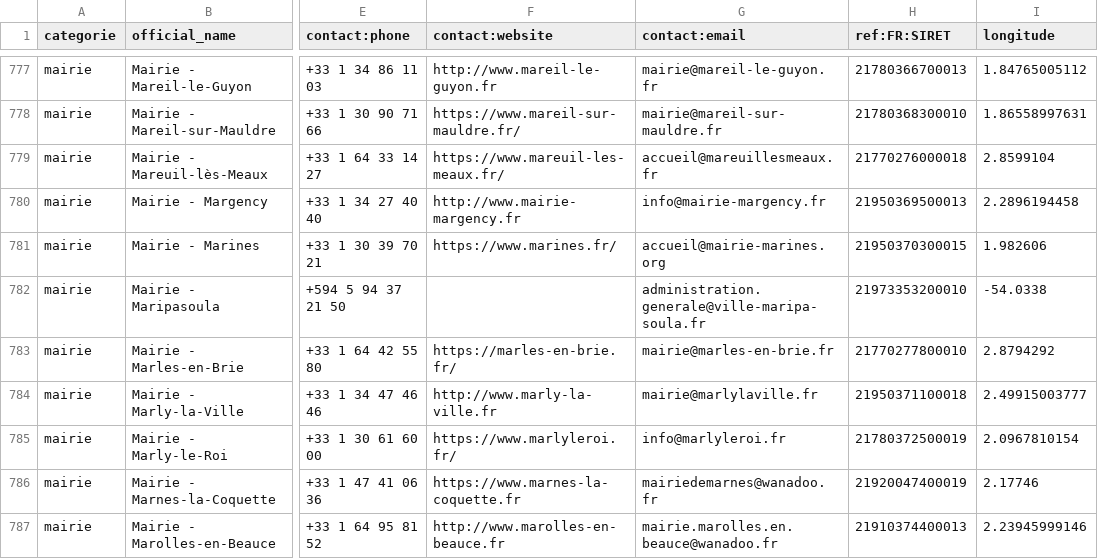
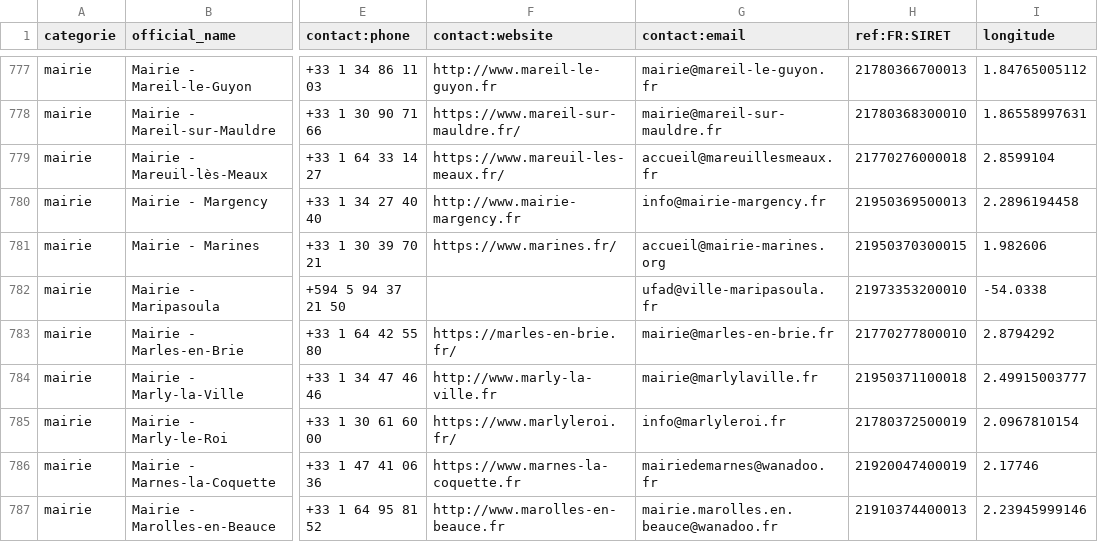
Before and after one commit to nlehuby/sepuqu, a CSV file: focus_with_osm.csv, drawn as a sheet; only a part is shown, gaps mark what is left out; the diff covers the shown part only; the diff names each change by its address in the sheet, - before the commit and + after, or states it on an @@ line.

```diff
--- a/focus_with_osm.csv
+++ b/focus_with_osm.csv
-G782 (contact:email): administration.generale@ville-maripa-soula.fr
+G782 (contact:email): ufad@ville-maripasoula.fr
```
Also changed, not shown: 11 edited cells elsewhere in this file, 1 other file.
